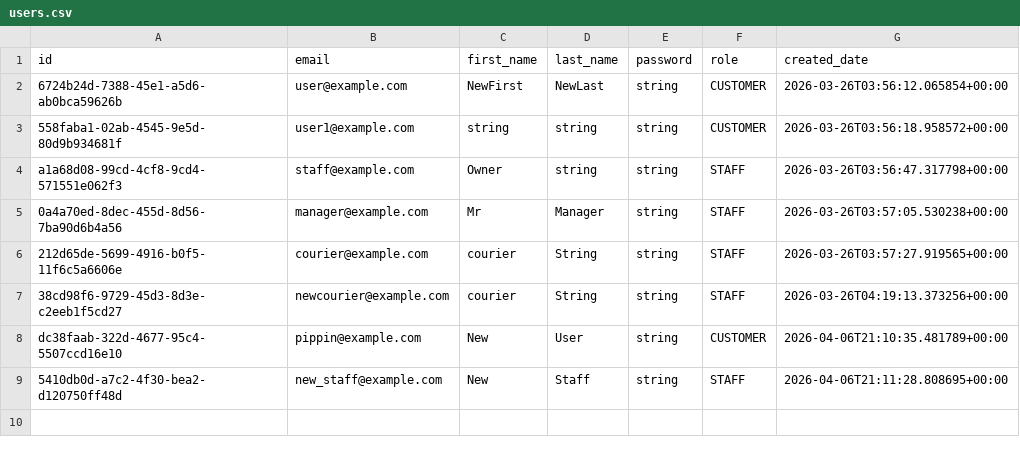
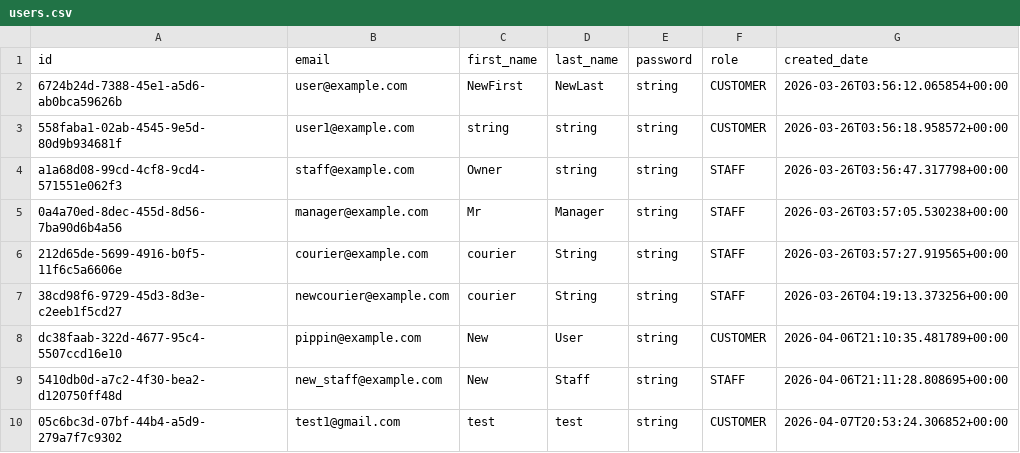
Before and after one commit to Badger-Tree/310_Group17FoodApp_GOATSQUAD, a CSV file: app/data/users.csv, drawn as a sheet; the diff names each change by its address in the sheet, - before the commit and + after, or states it on an @@ line.

```diff
--- a/app/data/users.csv
+++ b/app/data/users.csv
+row 10: 05c6bc3d-07bf-44b4-a5d9-279a7f7c9302 | test1@gmail.com | test | test | string | CUSTOMER | 2026-04-07T20:53:24.306852+00:00
```
Also changed, not shown: app/data/addresses.csv, app/data/cart.csv, 6 other files.
